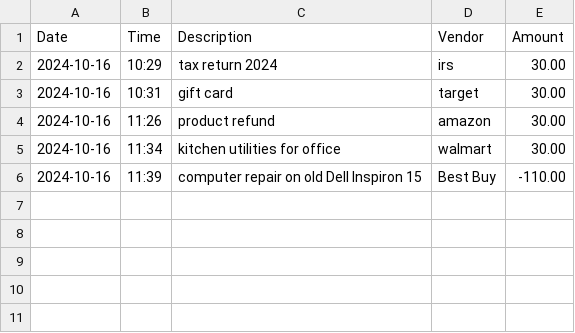
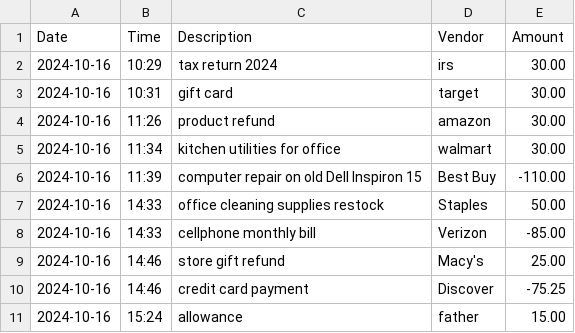
Before and after one commit to asuarezop/LTC_Capstones, a CSV file: accounting-ledger-app/src/main/resources/transactions.csv, drawn as a sheet.

Commit message:
Added search by vendor functionality inside TransactionProcessingService class

```diff
--- a/accounting-ledger-app/src/main/resources/transactions.csv
+++ b/accounting-ledger-app/src/main/resources/transactions.csv
@@ -6 +6,6 @@ Date|Time|Description|Vendor|Amount
 2024-10-16|11:39|computer repair on old Dell Inspiron 15|Best Buy|-110.00
+2024-10-16|14:33|office cleaning supplies restock|Staples|50.00
+2024-10-16|14:33|cellphone monthly bill|Verizon|-85.00
+2024-10-16|14:46|store gift refund|Macy's|25.00
+2024-10-16|14:46|credit card payment|Discover|-75.25
+2024-10-16|15:24|allowance|father|15.00
```
Also changed, not shown: accounting-ledger-app/target/classes/transactions.csv, 4 other files.
